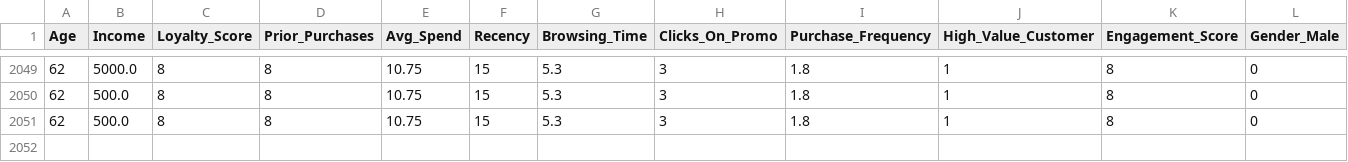
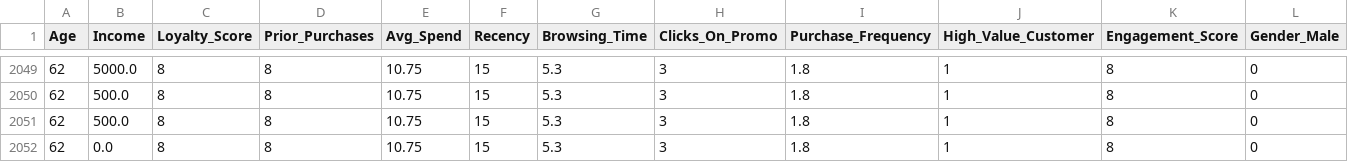
Before and after one commit to SHIVOGOJOHN/BlockchainAI, a CSV file: data/manual_predictions_for_retraining.csv, drawn as a sheet; only a part is shown, gaps mark what is left out; rows hold the shown columns only; the diff names each change by its address in the sheet, - before the commit and + after, or states it on an @@ line.

Commit message:
Add new manual prediction for retraining

```diff
--- a/data/manual_predictions_for_retraining.csv
+++ b/data/manual_predictions_for_retraining.csv
+row 2052: 62 | 0.0 | 8 | 8 | 10.75 | 15 | 5.3 | 3 | 1.8 | 1 | 8 | 0
```
